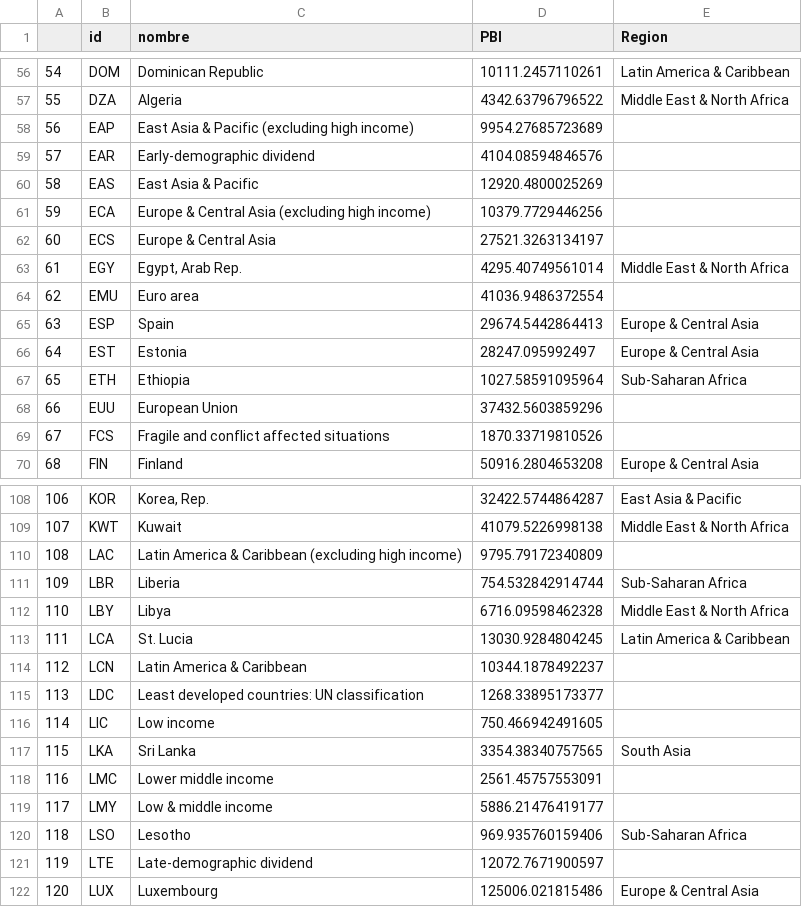
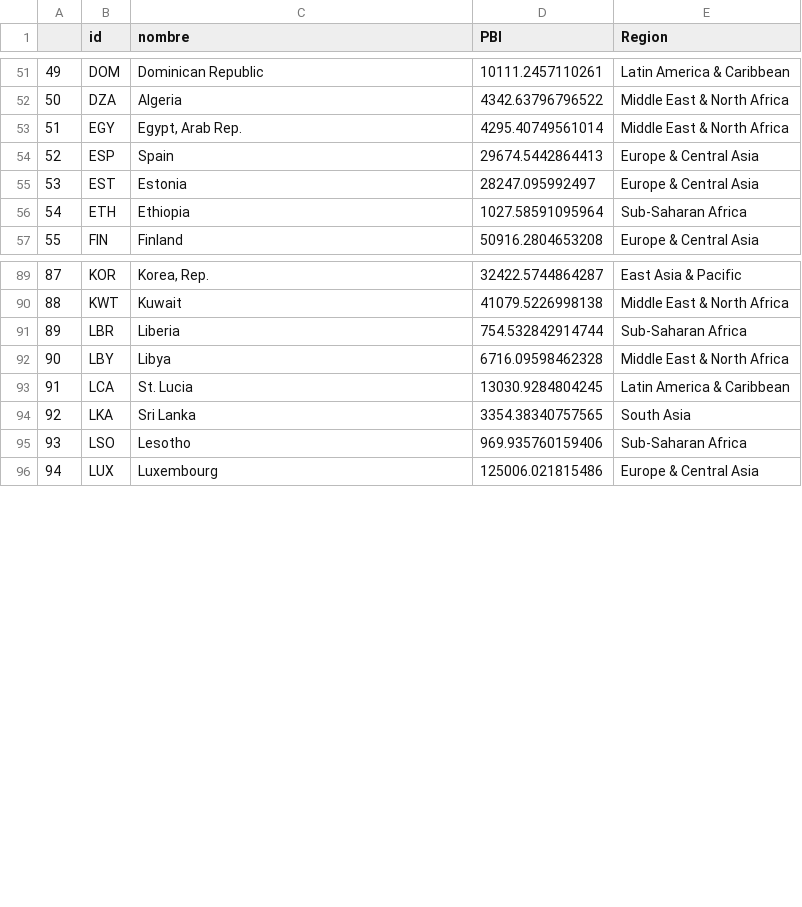
Before and after one commit to ManuelCorales/labodatos_tp1, a CSV file: csv_limpios/Pais.csv, drawn as a sheet; only a part is shown, gaps mark what is left out; the diff covers the shown part only; the diff names each change by its address in the sheet, - before the commit and + after, or states it on an @@ line.

```diff
--- a/csv_limpios/Pais.csv
+++ b/csv_limpios/Pais.csv
@@ column A renumbered from row 3 down @@
-row 58: 56 | EAP | East Asia & Pacific (excluding high income) | 9954.27685723689
-row 59: 57 | EAR | Early-demographic dividend | 4104.08594846576
-row 60: 58 | EAS | East Asia & Pacific | 12920.4800025269
-row 61: 59 | ECA | Europe & Central Asia (excluding high income) | 10379.7729446256
-row 62: 60 | ECS | Europe & Central Asia | 27521.3263134197
-row 64: 62 | EMU | Euro area | 41036.9486372554
-row 68: 66 | EUU | European Union | 37432.5603859296
-row 69: 67 | FCS | Fragile and conflict affected situations | 1870.33719810526
-row 110: 108 | LAC | Latin America & Caribbean (excluding high income) | 9795.79172340809
-row 114: 112 | LCN | Latin America & Caribbean | 10344.1878492237
-row 115: 113 | LDC | Least developed countries: UN classification | 1268.33895173377
-row 116: 114 | LIC | Low income | 750.466942491605
-row 118: 116 | LMC | Lower middle income | 2561.45757553091
-row 119: 117 | LMY | Low & middle income | 5886.21476419177
-row 121: 119 | LTE | Late-demographic dividend | 12072.7671900597
```
Also changed, not shown: 33 removed rows elsewhere in this file, 1 other file.
